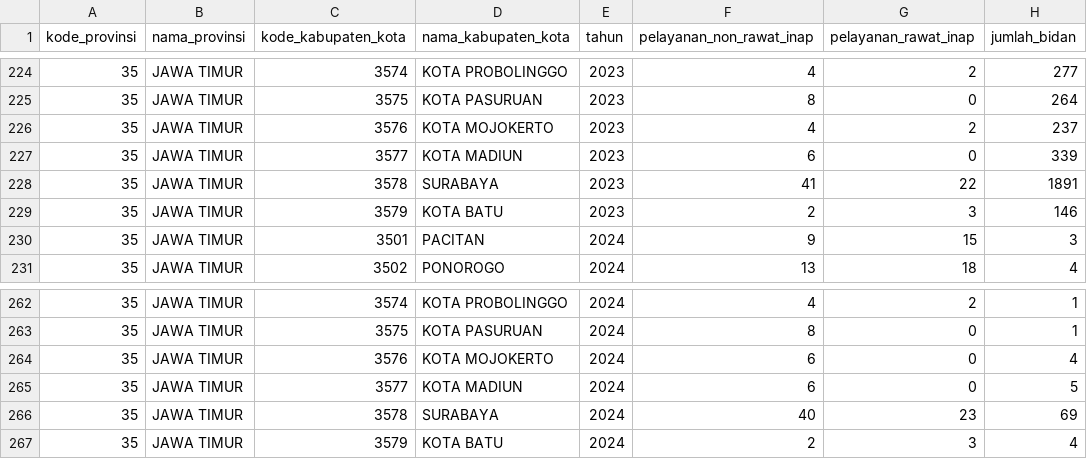
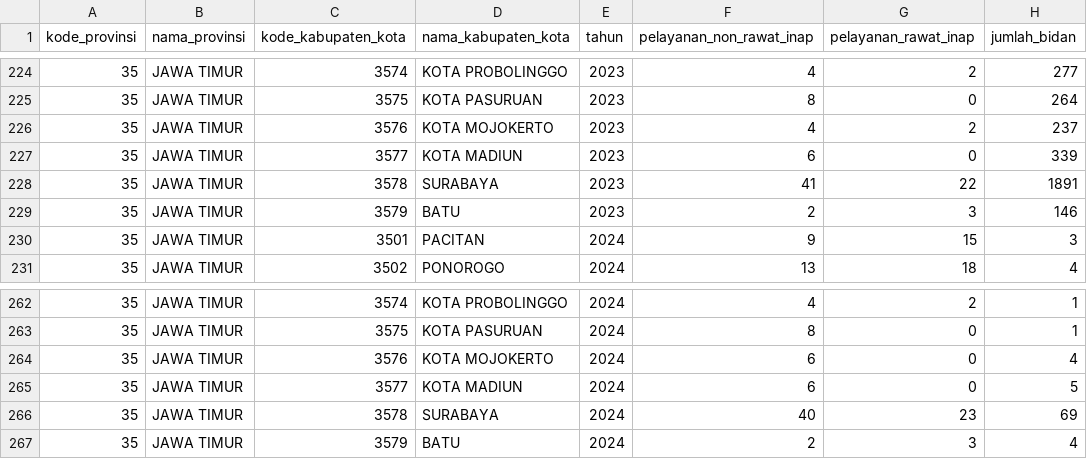
Before and after one commit to cecilskripsian/skripsi-cecil-cluster-code, a CSV file: data_skripsi/dataset_baru.csv, drawn as a sheet; only a part is shown, gaps mark what is left out; the diff covers the shown part only; the diff names each change by its address in the sheet, - before the commit and + after, or states it on an @@ line.

```diff
--- a/data_skripsi/dataset_baru.csv
+++ b/data_skripsi/dataset_baru.csv
-D229 (nama_kabupaten_kota): KOTA BATU
+D229 (nama_kabupaten_kota): BATU
-D267 (nama_kabupaten_kota): KOTA BATU
+D267 (nama_kabupaten_kota): BATU
```
Also changed, not shown: 5 edited cells elsewhere in this file, 8 other files.
